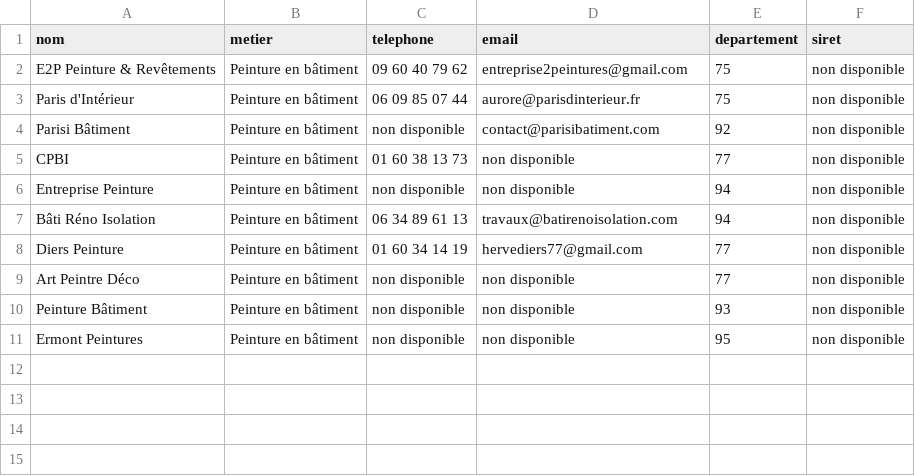
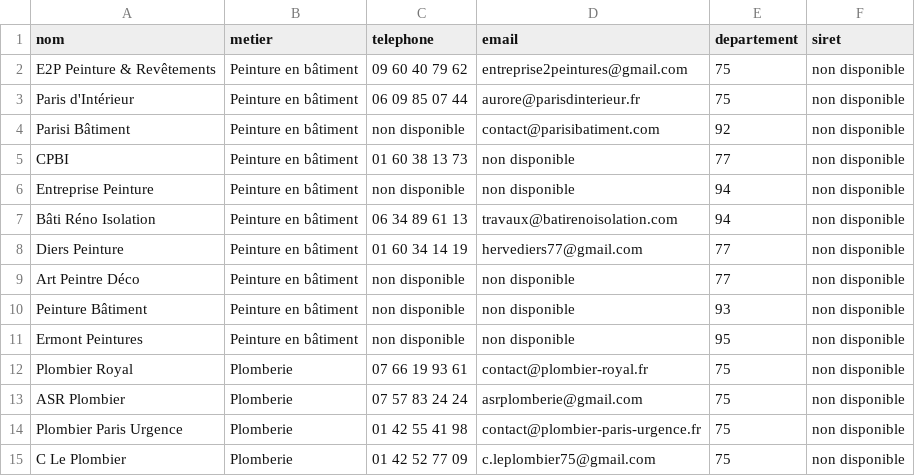
Before and after one commit to christophesadkowski-art/artisans-connectes-scripts, a CSV file: contacts.csv, drawn as a sheet; the diff names each change by its address in the sheet, - before the commit and + after, or states it on an @@ line.

```diff
--- a/contacts.csv
+++ b/contacts.csv
+row 12: Plombier Royal | Plomberie | 07 66 19 93 61 | contact@plombier-royal.fr | 75 | non disponible
+row 13: ASR Plombier | Plomberie | 07 57 83 24 24 | asrplomberie@gmail.com | 75 | non disponible
+row 14: Plombier Paris Urgence | Plomberie | 01 42 55 41 98 | contact@plombier-paris-urgence.fr | 75 | non disponible
+row 15: C Le Plombier | Plomberie | 01 42 52 77 09 | c.leplombier75@gmail.com | 75 | non disponible
```
